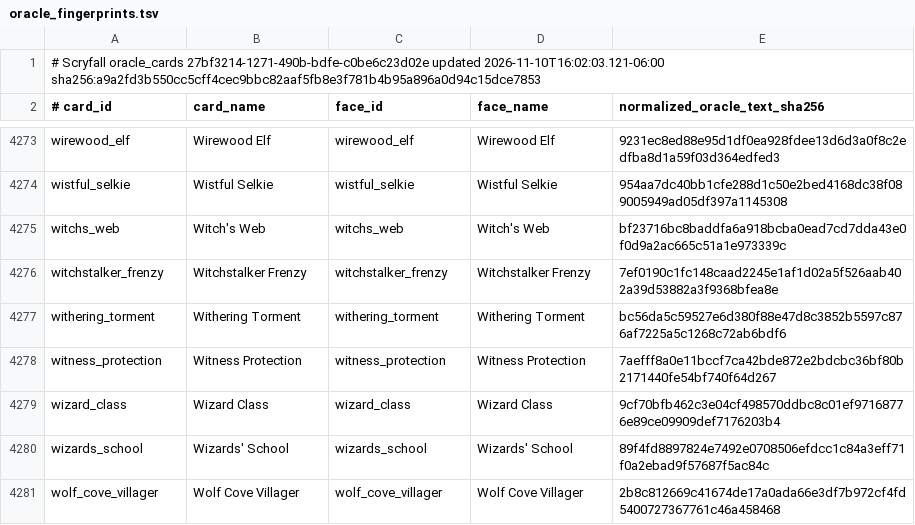
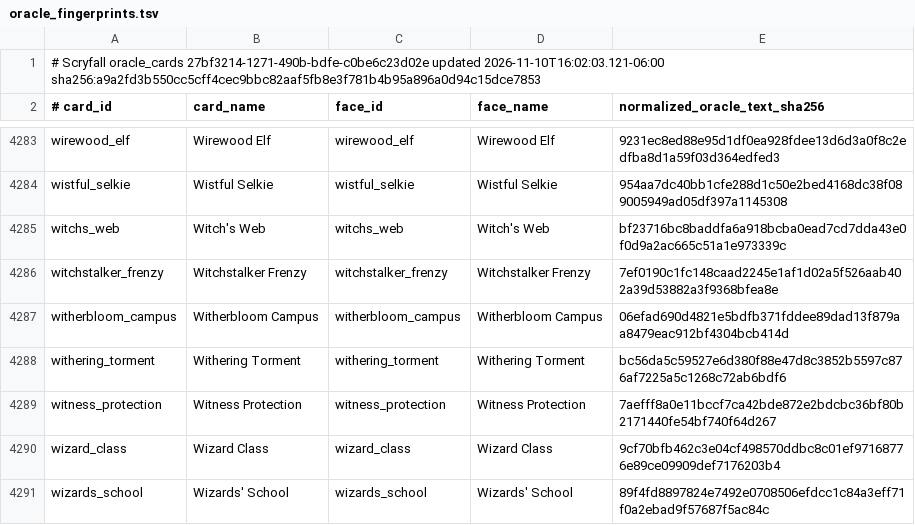
Before and after one commit to pizzaninja188/Cockatrice, a TSV file: tricerules/tricerules-cards/presentation/oracle_fingerprints.tsv, drawn as a sheet; only a part is shown, gaps mark what is left out; the shorter side is filled out with more unchanged rows; the diff covers the shown part only.

Commit message:
Implement queue-v35 target-grant, can't-block and campus land cohorts

```diff
--- a/tricerules/tricerules-cards/presentation/oracle_fingerprints.tsv
+++ b/tricerules/tricerules-cards/presentation/oracle_fingerprints.tsv
@@ -4276,2 +4286,3 @@ witchs_web	Witch's Web	witchs_web	Witch's Web	bf23716bc8baddfa6a918bcba0ead7cd7d
 witchstalker_frenzy	Witchstalker Frenzy	witchstalker_frenzy	Witchstalker Frenzy	7ef0190c1fc148caad2245e1af1d02a5f526aab402a39d53882a3f9368bfea8e
+witherbloom_campus	Witherbloom Campus	witherbloom_campus	Witherbloom Campus	06efad690d4821e5bdfb371fddee89dad13f879aa8479eac912bf4304bcb414d
 withering_torment	Withering Torment	withering_torment	Withering Torment	bc56da5c59527e6d380f88e47d8c3852b5597c876af7225a5c1268c72ab6bdf6
```
Also changed, not shown: 10 added rows elsewhere in this file, 31 other files.
